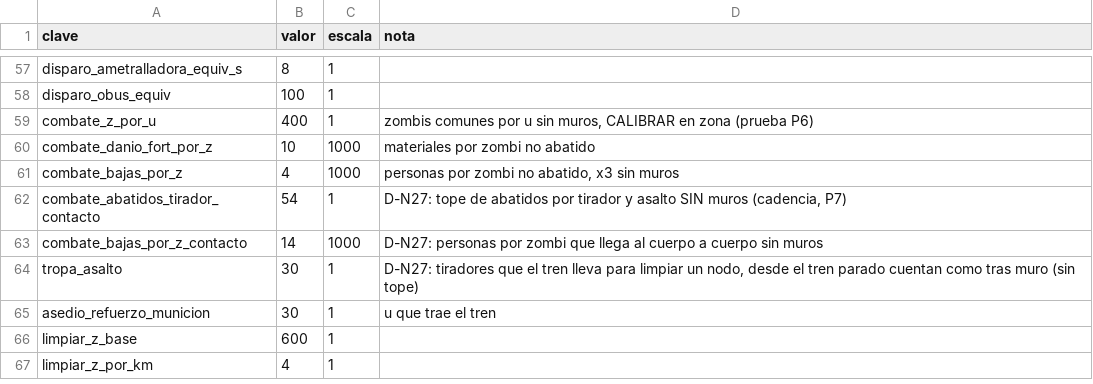
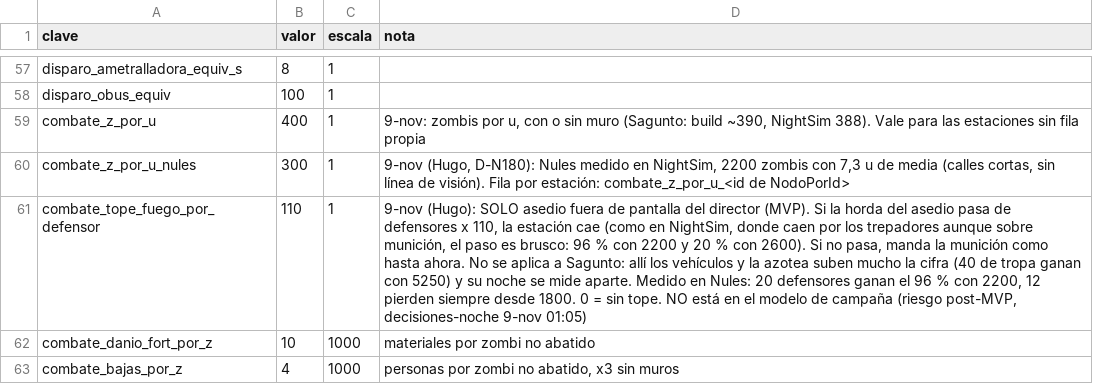
Before and after one commit to HerrKlicova/TBD, a CSV file: Assets/StreamingAssets/Noche/balance_economia.csv, drawn as a sheet; only a part is shown, gaps mark what is left out; the shorter side is filled out with more unchanged rows; the diff names each change by its address in the sheet, - before the commit and + after, or states it on an @@ line.

```diff
--- a/Assets/StreamingAssets/Noche/balance_economia.csv
+++ b/Assets/StreamingAssets/Noche/balance_economia.csv
-D59 (nota): zombis comunes por u sin muros, CALIBRAR en zona (prueba P6)
+D59 (nota): 9-nov: zombis por u, con o sin muro (Sagunto: build ~390, NightSim 388). Vale para las estaciones sin fila propia
+row 60: combate_z_por_u_nules | 300 | 1 | 9-nov (Hugo, D-N180): Nules medido en NightSim, 2200 zombis con 7,3 u de media (calles cortas, sin línea de visión). Fila por estación: combate_z_por_u_<id de NodoPorId>
+row 61: combate_tope_fuego_por_defensor | 110 | 1 | 9-nov (Hugo): SOLO asedio fuera de pantalla del director (MVP). Si la horda del asedio pasa de defensores x 110, la estación cae (como en NightSim, donde caen por los trepadores aunque sobre munición, el paso es brusco: 96 % con 2200 y 20 % con 2600). Si no pasa, manda la munición como hasta ahora. No se aplica a Sagunto: allí los vehículos y la azotea suben mucho la cifra (40 de tropa ganan con 5250) y su noche se mide aparte. Medido en Nules: 20 defensores ganan el 96 % con 2200, 12 pierden siempre desde 1800. 0 = sin tope. NO está en el modelo de campaña (riesgo post-MVP, decisiones-noche 9-nov 01:05)
```
Also changed, not shown: Assets/TBD/Data/balance_economia.csv, 11 other files.
